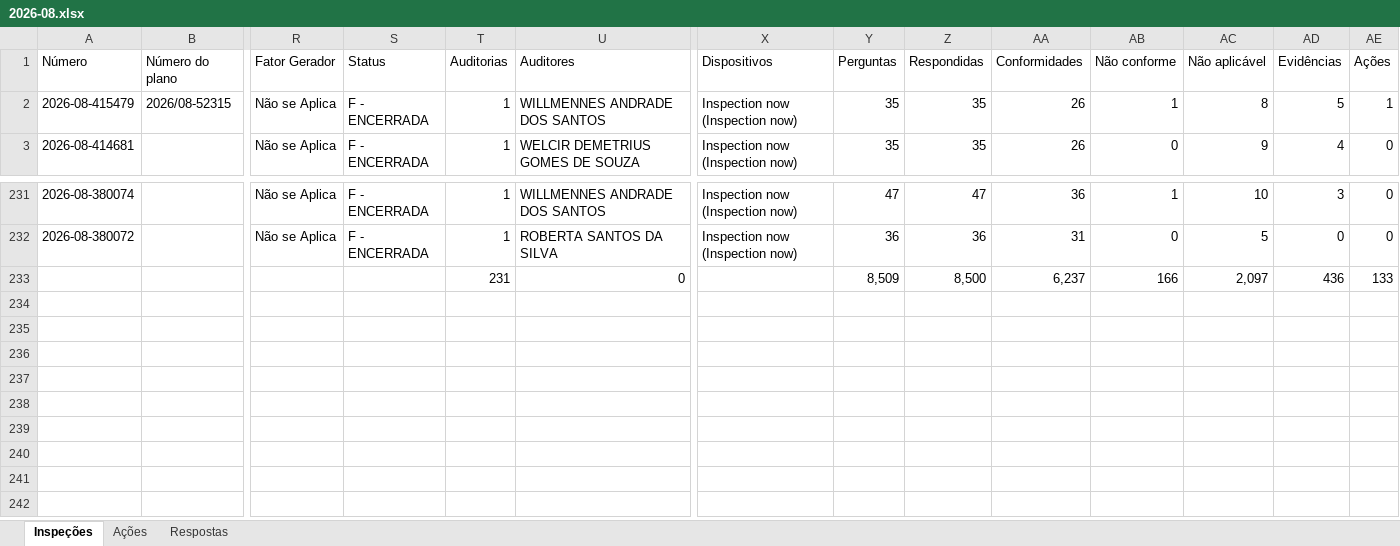
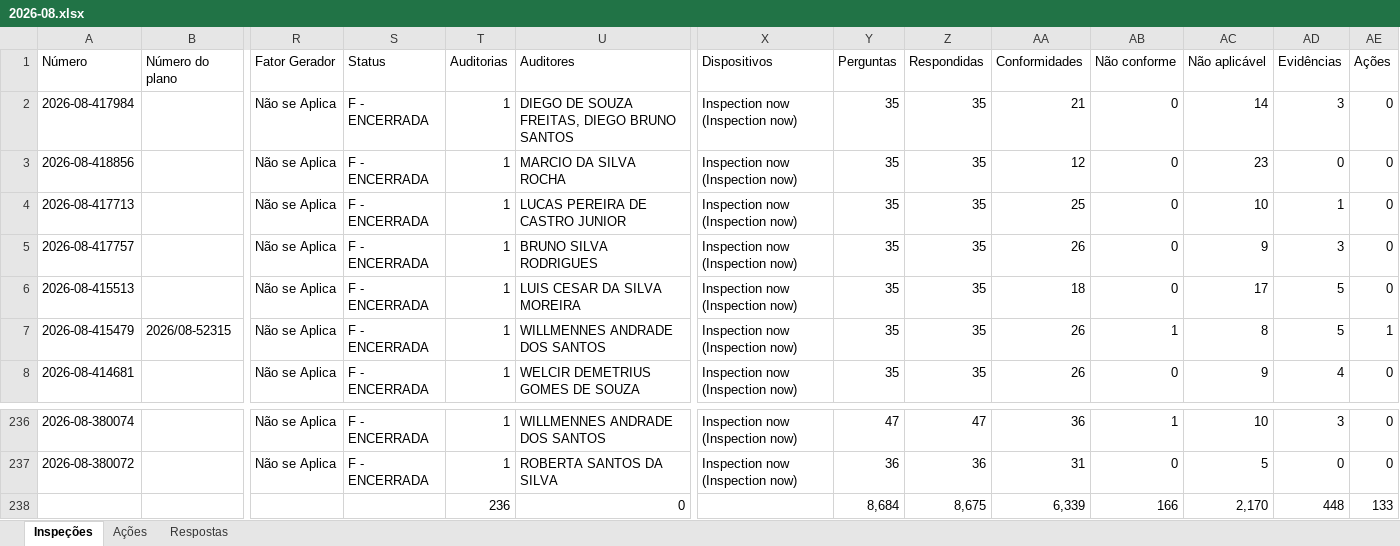
Before and after one commit to AndreFelix-ia/Report---SVIs, an Excel workbook: dados/2026-08.xlsx, sheet Inspeções, drawn as a sheet; only a part is shown, gaps mark what is left out; values as stored, in another font and other column widths than the file's, no cell formats; addresses are those after the commit; rows hold the shown columns only; the diff names each change by its address in the sheet, - before the commit and + after, or states it on an @@ line.

```diff
--- a/dados/2026-08.xlsx (sheet Inspeções)
+++ b/dados/2026-08.xlsx (sheet Inspeções)
+row 2: 2026-08-417984 |  | Não se Aplica | F - ENCERRADA | 1 | DIEGO DE SOUZA FREITAS, DIEGO BRUNO SANTOS | Inspection now (Inspection now) | 35 | 35 | 21 | 0 | 14 | 3 | 0
+row 3: 2026-08-418856 |  | Não se Aplica | F - ENCERRADA | 1 | MARCIO DA SILVA ROCHA | Inspection now (Inspection now) | 35 | 35 | 12 | 0 | 23 | 0 | 0
+row 4: 2026-08-417713 |  | Não se Aplica | F - ENCERRADA | 1 | LUCAS PEREIRA DE CASTRO JUNIOR | Inspection now (Inspection now) | 35 | 35 | 25 | 0 | 10 | 1 | 0
+row 5: 2026-08-417757 |  | Não se Aplica | F - ENCERRADA | 1 | BRUNO SILVA RODRIGUES | Inspection now (Inspection now) | 35 | 35 | 26 | 0 | 9 | 3 | 0
+row 6: 2026-08-415513 |  | Não se Aplica | F - ENCERRADA | 1 | LUIS CESAR DA SILVA MOREIRA | Inspection now (Inspection now) | 35 | 35 | 18 | 0 | 17 | 5 | 0
-T238 (Auditorias): 231
+T238 (Auditorias): 236
-Y238 (Perguntas): 8,509
+Y238 (Perguntas): 8,684
-Z238 (Respondidas): 8,500
+Z238 (Respondidas): 8,675
-AA238 (Conformidades): 6,237
+AA238 (Conformidades): 6,339
-AC238 (Não aplicável): 2,097
+AC238 (Não aplicável): 2,170
-AD238 (Evidências): 436
+AD238 (Evidências): 448
```
Also changed, not shown: sheet Respostas, cell formats, formulas that keep their value.
